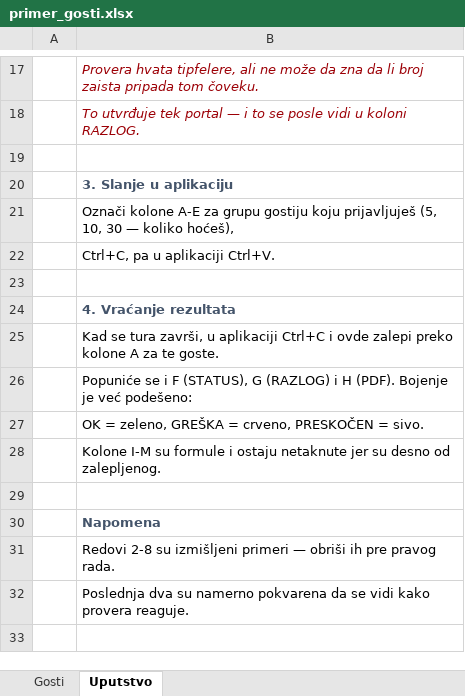
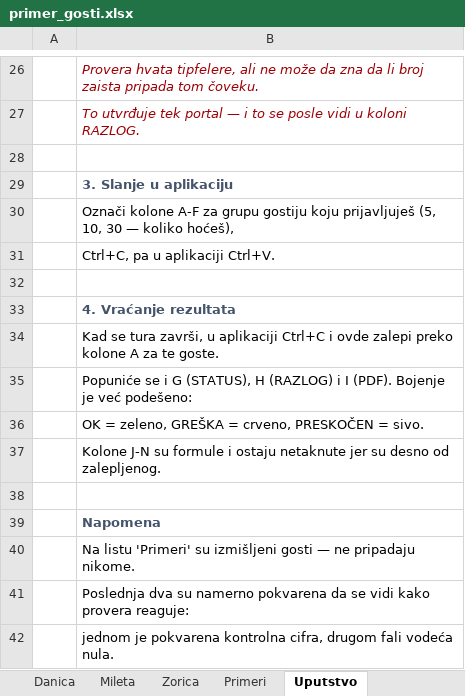
Before and after one commit to Dropqt/DataParser, an Excel workbook: primer/primer_gosti.xlsx, sheet Uputstvo, drawn as a sheet; only a part is shown, gaps mark what is left out; values as stored, in another font and other column widths than the file's, no borders; addresses are those after the commit; the diff covers the shown part only; the diff names each change by its address in the sheet, - before the commit and + after, or states it on an @@ line.

Commit message:
Rucni unos gostiju i razvrstavanje vaucera po e-mailu
Rucni unos:
- Dugme "+ Dodaj red" u traci, taster Ins, stavka u meniju Uredjivanje i u desnom
  kliku. Dodaje prazan red i odmah otvara celiju Ime za kucanje, pa se dalje ide
  Tab-om kao u Excelu. Do sada se gost mogao uneti samo lepljenjem iz Excela.
- Prazan red nije greska nego posao koji tek predstoji: Guest.is_blank, i validate()
  cuti dok se u red nesto ne unese. Bez toga bi novi red odmah pocrveneo na cetiri
  greske (nema imena, prezimena, JMBG-a ni datuma).
- Prazan red se ne broji ni kao "neispravan podatak" kad se pokrece tura.

Vaucer ide u folder po adresi na koju se salje:
- Nova kolona E-mail. Prepoznaje se iz zaglavlja i po sadrzaju — celija sa @ ne moze
  biti nista drugo, pa stare liste bez zaglavlja i dalje rade. Provera je namerno
  labava: hvata pomerenu kolonu i ocigledne gluposti, ne presudjuje da li adresa
  postoji.
- Polje "Vauceri na:" iznad tabele (ETURISTA_EMAIL u .env) vazi za sve prazne celije,
  jer vecina gostiju ide na istu adresu; kolona se popunjava samo za izuzetke.
- Vauceri se snimaju u vauceri/<adresa>/2026_MARKO_PETROVIC.pdf. Bez adrese ostaju u
  korenu, tacno kao do sada.
- Podrazumevana adresa se namerno NE upisuje u sam red — tako se ne zaledi, pa izmena
  u traci vazi i za vec zalepljene goste.
- Pre pokretanja se u log ispise koliko vaucera ide u koji folder. Bolje da se pogresna
  adresa vidi na pocetku nego da se posle trazi gde je 30 PDF-ova zavrsilo.
- store: kolona email sa migracijom, da starija baza ne rusi program.

primer_gosti.xlsx:
- Po jedan radni list za svaki nalog: Danica, Mileta, Zorica. Nazivi su isti kao
  nalozi u .env, pa se vidi koji list ide uz koji nalog u padajucem meniju.
- Radni listovi su prazni i spremni za unos; izmisljeni gosti su prebaceni na zaseban
  list Primeri, da niko ne mora da brise 7 redova pre pocetka.
- Slova kolona se u generatoru vise ne kucaju rucno nego izvode iz zaglavlja preko
  col(). Bila su ukucana na desetak mesta, pa je dodavanje kolone E-mail znacilo lov
  po celom fajlu. Sad je dovoljna izmena u HEADERS.
- STATUS se pomerio sa F na G jer je E-mail usao izmedju. Ko radi sa starom kopijom
  Excela mora da preuzme novu, inace lepljenje nazad promasuje kolonu.

Testovi vise ne traze kolone po rednom broju nego po nazivu iz EXPORT_HEADERS, da
svaka nova kolona ne obara test iz razloga koji nema veze sa onim sto se proverava.

172 testa.

```diff
--- a/primer/primer_gosti.xlsx (sheet Uputstvo)
+++ b/primer/primer_gosti.xlsx (sheet Uputstvo)
-sheet tab: Gosti
+sheet tab: Danica
+sheet tab: Mileta
+sheet tab: Zorica
+sheet tab: Primeri
-B30: Označi kolone A-E za grupu…
+B30: Označi kolone A-F za grupu…
-B35: …se i F (STATUS), G (RAZLOG) i H (PDF). Bojenje…
+B35: …se i G (STATUS), H (RAZLOG) i I (PDF). Bojenje…
-B37: Kolone I-M su formule…
+B37: Kolone J-N su formule…
-B40: Redovi 2-8 su izmišljeni primeri — obriši ih pre pravog rada.
+B40: Na listu 'Primeri' su izmišljeni gosti — ne pripadaju nikome.
-B41: …kako provera reaguje.
+B41: …kako provera reaguje:
+row 42:  | jednom je pokvarena kontrolna cifra, drugom fali vodeća nula.
```
Also changed, not shown: 9 added rows and 3 edited cells elsewhere in this sheet, sheet Danica, hidden cells, 18 other files.
